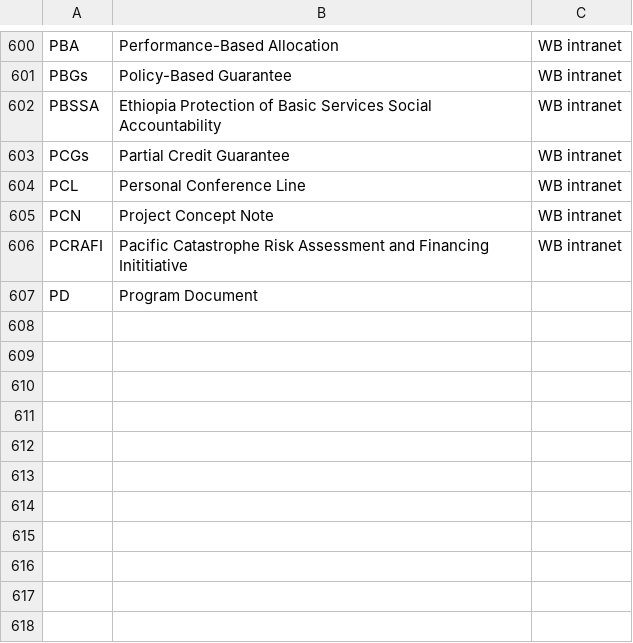
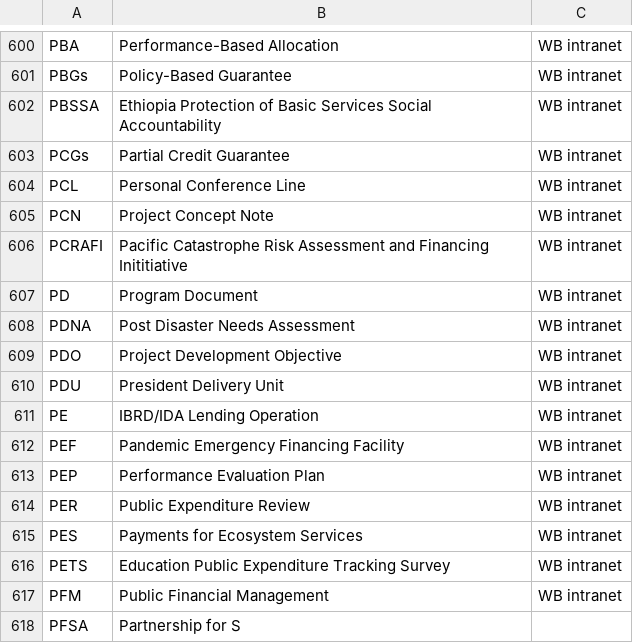
Before and after one commit to Matheusoz/el-processing-tools-wb, a CSV file: data/whitelists/whitelists/whitelist_acronyms.csv, drawn as a sheet; only a part is shown, gaps mark what is left out.

```diff
--- a/data/whitelists/whitelists/whitelist_acronyms.csv
+++ b/data/whitelists/whitelists/whitelist_acronyms.csv
@@ -606,2 +606,13 @@ PCN, Project Concept Note,WB intranet
 PCRAFI, Pacific Catastrophe Risk Assessment and Financing Inititiative,WB intranet
-PD, Program Document,
+PD, Program Document,WB intranet
+PDNA, Post Disaster Needs Assessment,WB intranet
+PDO, Project Development Objective,WB intranet
+PDU, President Delivery Unit ,WB intranet
+PE, IBRD/IDA Lending Operation,WB intranet
+PEF, Pandemic Emergency Financing Facility,WB intranet
+PEP, Performance Evaluation Plan,WB intranet
+PER, Public Expenditure Review,WB intranet
+PES, Payments for Ecosystem Services,WB intranet
+PETS, Education Public Expenditure Tracking Survey,WB intranet
+PFM, Public Financial Management,WB intranet
+PFSA, Partnership for S
```
